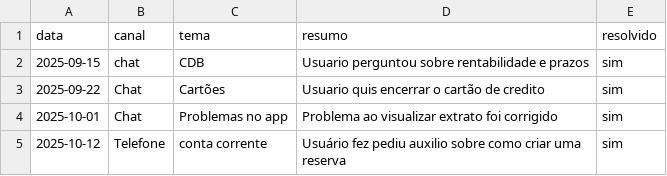
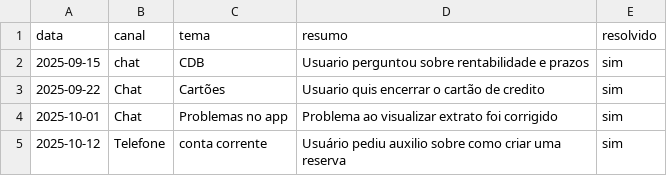
Before and after one commit to Dandan-Dev-Py/dio-lab-bia-do-futuro, a CSV file: data/historico_atendimento.csv, drawn as a sheet.

Commit message:
Fix CSV header and correct typo in entry
Removed duplicate header and fixed typo in summary.

```diff
--- a/data/historico_atendimento.csv
+++ b/data/historico_atendimento.csv
@@ -4,2 +4,2 @@ data,canal,tema,resumo,resolvido
 2025-10-01,Chat,Problemas no app,Problema ao visualizar extrato foi corrigido,sim
-2025-10-12,Telefone,conta corrente,Usuário fez pediu auxilio sobre como criar uma reserva,sim
+2025-10-12,Telefone,conta corrente,Usuário pediu auxilio sobre como criar uma reserva,sim
```
